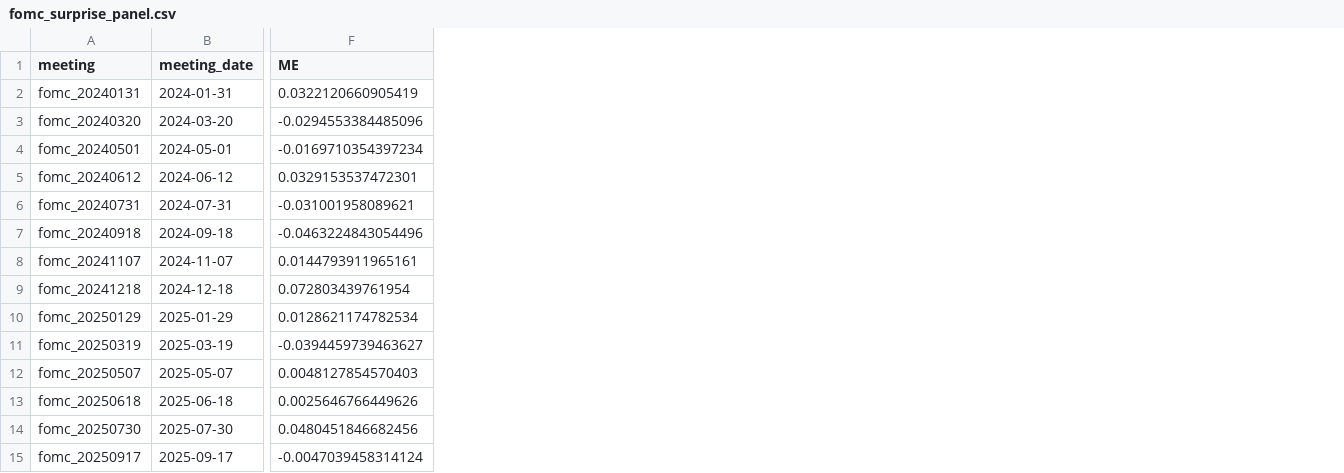
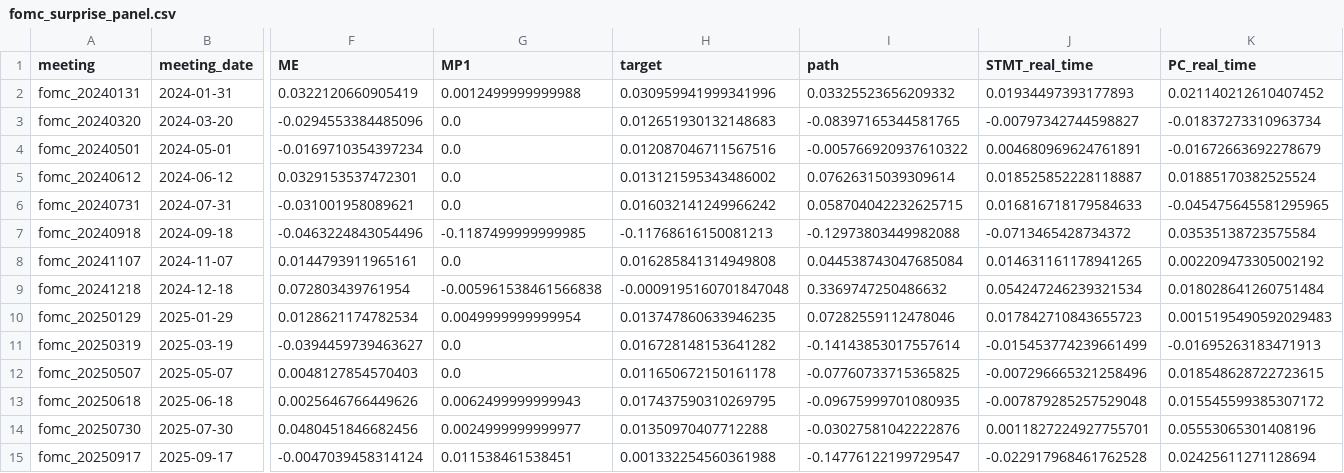
Before and after one commit to charishma005/Event-Based-Price-Discovery-, a CSV file: tables/fomc_surprise_panel.csv, drawn as a sheet; only a part is shown, gaps mark what is left out; the diff names each change by its address in the sheet, - before the commit and + after, or states it on an @@ line.

```diff
--- a/tables/fomc_surprise_panel.csv
+++ b/tables/fomc_surprise_panel.csv
+column G (MP1), rows 2-15: 0.0012499999999988 | 0.0 | 0.0 | 0.0 | 0.0 | -0.1187499999999985 | 0.0 | -0.005961538461566838 | 0.0049999999999954 | 0.0 | 0.0 | 0.0062499999999943 | 0.0024999999999977 | 0.011538461538451
+column H (target), rows 2-15: 0.030959941999341996 | 0.012651930132148683 | 0.012087046711567516 | 0.013121595343486002 | 0.016032141249966242 | -0.11768616150081213 | 0.016285841314949808 | -0.0009195160701847048 | 0.013747860633946235 | 0.016728148153641282 | 0.011650672150161178 | 0.017437590310269795 | 0.01350970407712288 | 0.001332254560361988
+column I (path), rows 2-15: 0.03325523656209332 | -0.08397165344581765 | -0.005766920937610322 | 0.07626315039309614 | 0.058704042232625715 | -0.12973803449982088 | 0.044538743047685084 | 0.3369747250486632 | 0.07282559112478046 | -0.14143853017557614 | -0.07760733715365825 | -0.09675999701080935 | -0.03027581042222876 | -0.14776122199729547
+column J (STMT_real_time), rows 2-15: 0.01934497393177893 | -0.00797342744598827 | 0.004680969624761891 | 0.018525852228118887 | 0.016816718179584633 | -0.0713465428734372 | 0.014631161178941265 | 0.054247246239321534 | 0.017842710843655723 | -0.015453774239661499 | -0.007296665321258496 | -0.007879285257529048 | 0.0011827224927755701 | -0.022917968461762528
+column K (PC_real_time), rows 2-15: 0.021140212610407452 | -0.01837273310963734 | -0.01672663692278679 | 0.01885170382525524 | -0.045475645581295965 | 0.03535138723575584 | 0.002209473305002192 | 0.018028641260751484 | 0.0015195490592029483 | -0.01695263183471913 | 0.018548628722723615 | 0.015545599385307172 | 0.05553065301408196 | 0.02425611271128694
```
Also changed, not shown: 3 other files.
